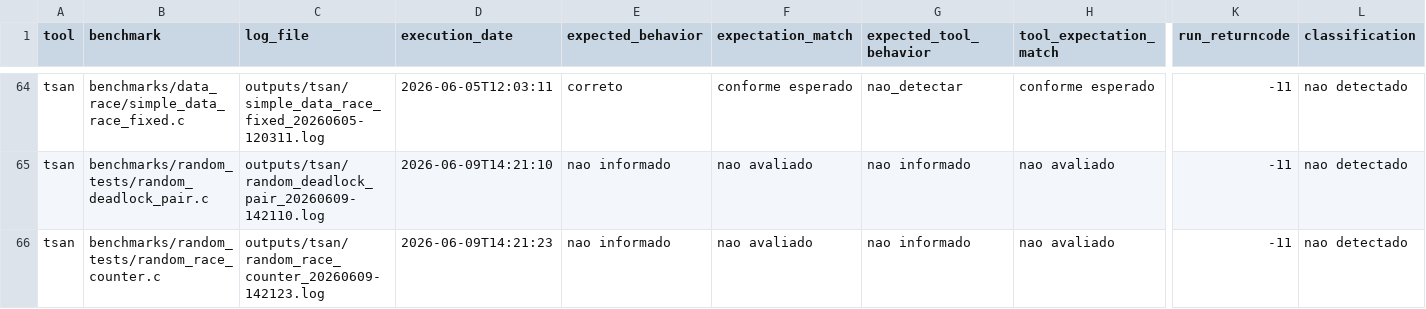
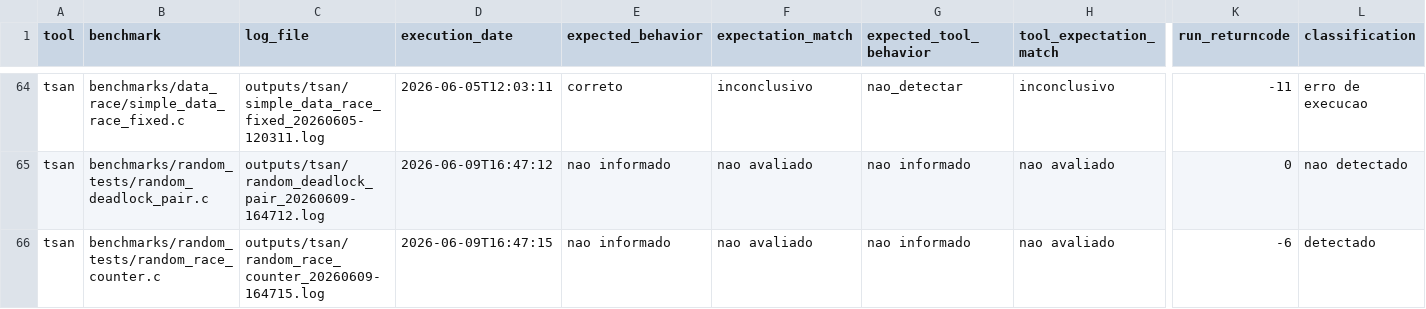
Before and after one commit to EricoBorgonove/vss-concurrency-llm-pipeline, a CSV file: reports/results.csv, drawn as a sheet; only a part is shown, gaps mark what is left out; the diff covers the shown part only; the diff names each change by its address in the sheet, - before the commit and + after, or states it on an @@ line.

```diff
--- a/reports/results.csv
+++ b/reports/results.csv
-F64 (expectation_match): conforme esperado
+F64 (expectation_match): inconclusivo
-H64 (tool_expectation_match): conforme esperado
+H64 (tool_expectation_match): inconclusivo
-L64 (classification): nao detectado
+L64 (classification): erro de execucao
-C65 (log_file): outputs/tsan/random_deadlock_pair_20260609-142110.log
+C65 (log_file): outputs/tsan/random_deadlock_pair_20260609-164712.log
-D65 (execution_date): 2026-06-09T14:21:10
+D65 (execution_date): 2026-06-09T16:47:12
-K65 (run_returncode): -11
+K65 (run_returncode): 0
-C66 (log_file): outputs/tsan/random_race_counter_20260609-142123.log
+C66 (log_file): outputs/tsan/random_race_counter_20260609-164715.log
-D66 (execution_date): 2026-06-09T14:21:23
+D66 (execution_date): 2026-06-09T16:47:15
-K66 (run_returncode): -11
+K66 (run_returncode): -6
-L66 (classification): nao detectado
+L66 (classification): detectado
```
Also changed, not shown: 156 edited cells elsewhere in this file, reports/benchmark_metrics.csv, reports/category_metrics.csv, 11 other files.
